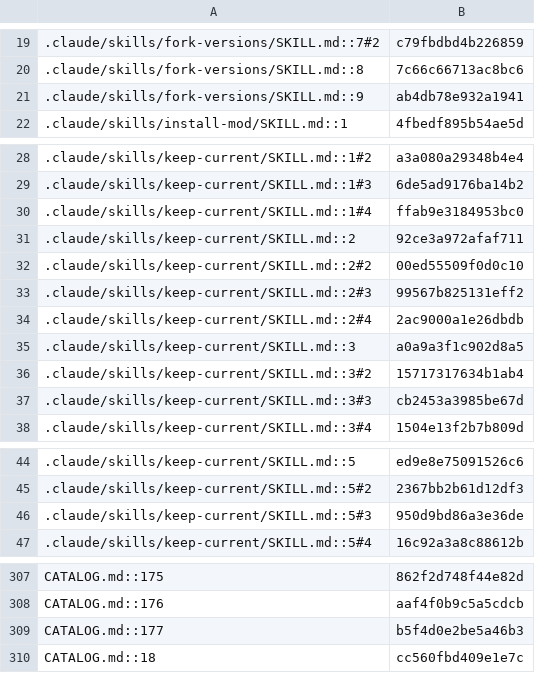
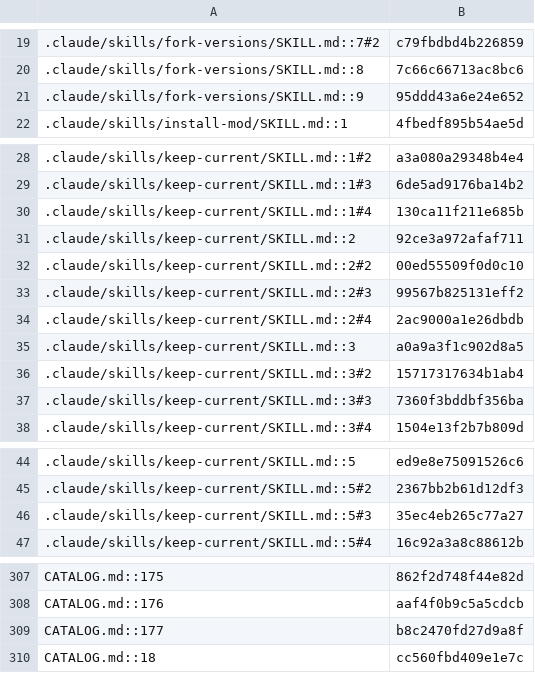
Before and after one commit to jivinstev/mc-mod-version-upgrade, a TSV file: docs/catalog-census.tsv, drawn as a sheet; only a part is shown, gaps mark what is left out.

```diff
--- a/docs/catalog-census.tsv
+++ b/docs/catalog-census.tsv
@@ -20,3 +20,3 @@
 .claude/skills/fork-versions/SKILL.md::8	7c66c66713ac8bc6
-.claude/skills/fork-versions/SKILL.md::9	ab4db78e932a1941
+.claude/skills/fork-versions/SKILL.md::9	95ddd43a6e24e652
 .claude/skills/install-mod/SKILL.md::1	4fbedf895b54ae5d
@@ -29,3 +29,3 @@
 .claude/skills/keep-current/SKILL.md::1#3	6de5ad9176ba14b2
-.claude/skills/keep-current/SKILL.md::1#4	ffab9e3184953bc0
+.claude/skills/keep-current/SKILL.md::1#4	130ca11f211e685b
 .claude/skills/keep-current/SKILL.md::2	92ce3a972afaf711
@@ -36,3 +36,3 @@
 .claude/skills/keep-current/SKILL.md::3#2	15717317634b1ab4
-.claude/skills/keep-current/SKILL.md::3#3	cb2453a3985be67d
+.claude/skills/keep-current/SKILL.md::3#3	7360f3bddbf356ba
 .claude/skills/keep-current/SKILL.md::3#4	1504e13f2b7b809d
@@ -45,3 +45,3 @@
 .claude/skills/keep-current/SKILL.md::5#2	2367bb2b61d12df3
-.claude/skills/keep-current/SKILL.md::5#3	950d9bd86a3e36de
+.claude/skills/keep-current/SKILL.md::5#3	35ec4eb265c77a27
 .claude/skills/keep-current/SKILL.md::5#4	16c92a3a8c88612b
@@ -308,3 +308,3 @@ CATALOG.md::175	862f2d748f44e82d
 CATALOG.md::176	aaf4f0b9c5a5cdcb
-CATALOG.md::177	b5f4d0e2be5a46b3
+CATALOG.md::177	b8c2470fd27d9a8f
 CATALOG.md::18	cc560fbd409e1e7c
```
Also changed, not shown: 7 other files.
